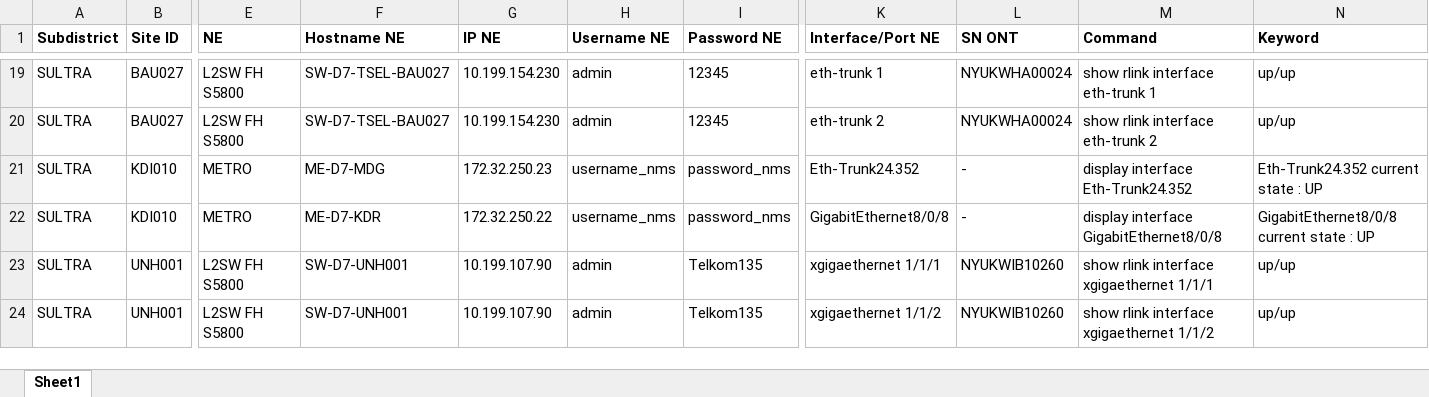
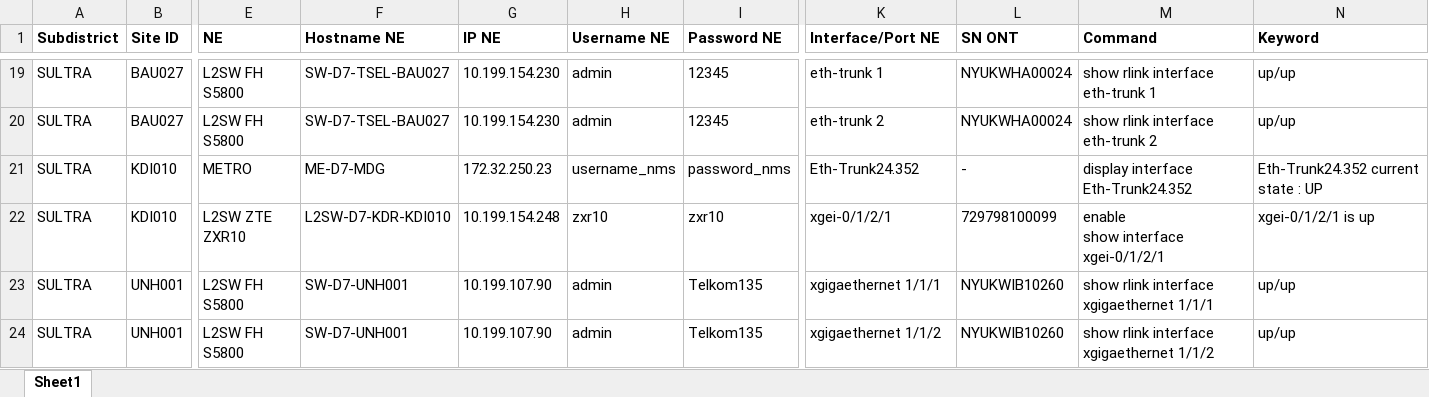
Before and after one commit to mfikriam/monitoring-site-premium-telegram-bot, an Excel workbook: data/premium-sites.xlsx, sheet Sheet1, drawn as a sheet; only a part is shown, gaps mark what is left out; values as stored, in another font and other column widths than the file's, no borders; ↵ is a line break in a cell; the diff names each change by its address in the sheet, - before the commit and + after, or states it on an @@ line.

Commit message:
Update Site Premium KDI010

```diff
--- a/data/premium-sites.xlsx (sheet Sheet1)
+++ b/data/premium-sites.xlsx (sheet Sheet1)
-E22 (NE): METRO
+E22 (NE): L2SW ZTE ZXR10
-F22 (Hostname NE): ME-D7-KDR
+F22 (Hostname NE): L2SW-D7-KDR-KDI010
-G22 (IP NE): 172.32.250.22
+G22 (IP NE): 10.199.154.248
-H22 (Username NE): username_nms
+H22 (Username NE): zxr10
-I22 (Password NE): password_nms
+I22 (Password NE): zxr10
-K22 (Interface/Port NE): GigabitEthernet8/0/8
+K22 (Interface/Port NE): xgei-0/1/2/1
-L22 (SN ONT): -
+L22 (SN ONT): 729798100099
-M22 (Command): display interface GigabitEthernet8/0/8
+M22 (Command): enable ↵ show interface xgei-0/1/2/1
-N22 (Keyword): GigabitEthernet8/0/8 current state : UP
+N22 (Keyword): xgei-0/1/2/1 is up
```
